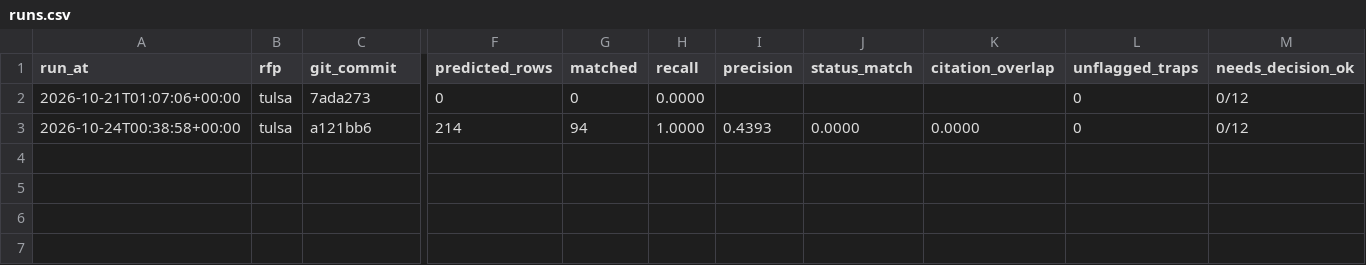
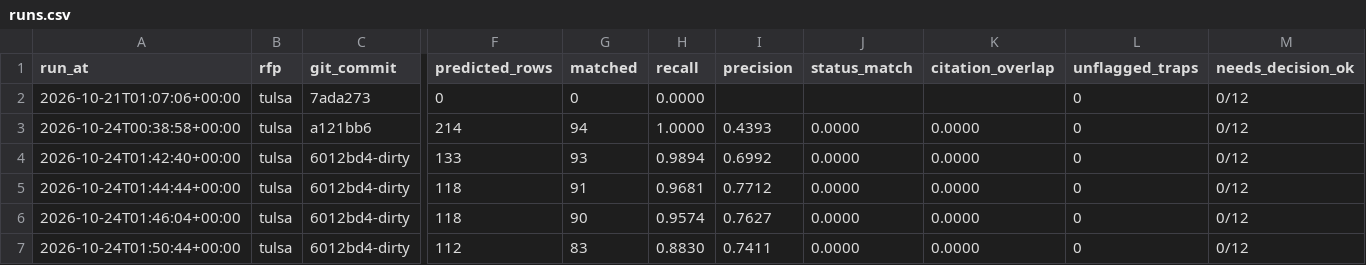
Before and after one commit to chirayu-betkekar01/rfp-bid-qualification, a CSV file: eval/runs.csv, drawn as a sheet; only a part is shown, gaps mark what is left out; rows hold the shown columns only; the diff names each change by its address in the sheet, - before the commit and + after, or states it on an @@ line.

```diff
--- a/eval/runs.csv
+++ b/eval/runs.csv
+row 4: 2026-10-24T01:42:40+00:00 | tulsa | 6012bd4-dirty | 133 | 93 | 0.9894 | 0.6992 | 0.0000 | 0.0000 | 0 | 0/12
+row 5: 2026-10-24T01:44:44+00:00 | tulsa | 6012bd4-dirty | 118 | 91 | 0.9681 | 0.7712 | 0.0000 | 0.0000 | 0 | 0/12
+row 6: 2026-10-24T01:46:04+00:00 | tulsa | 6012bd4-dirty | 118 | 90 | 0.9574 | 0.7627 | 0.0000 | 0.0000 | 0 | 0/12
+row 7: 2026-10-24T01:50:44+00:00 | tulsa | 6012bd4-dirty | 112 | 83 | 0.8830 | 0.7411 | 0.0000 | 0.0000 | 0 | 0/12
```
Also changed, not shown: 5 other files.
